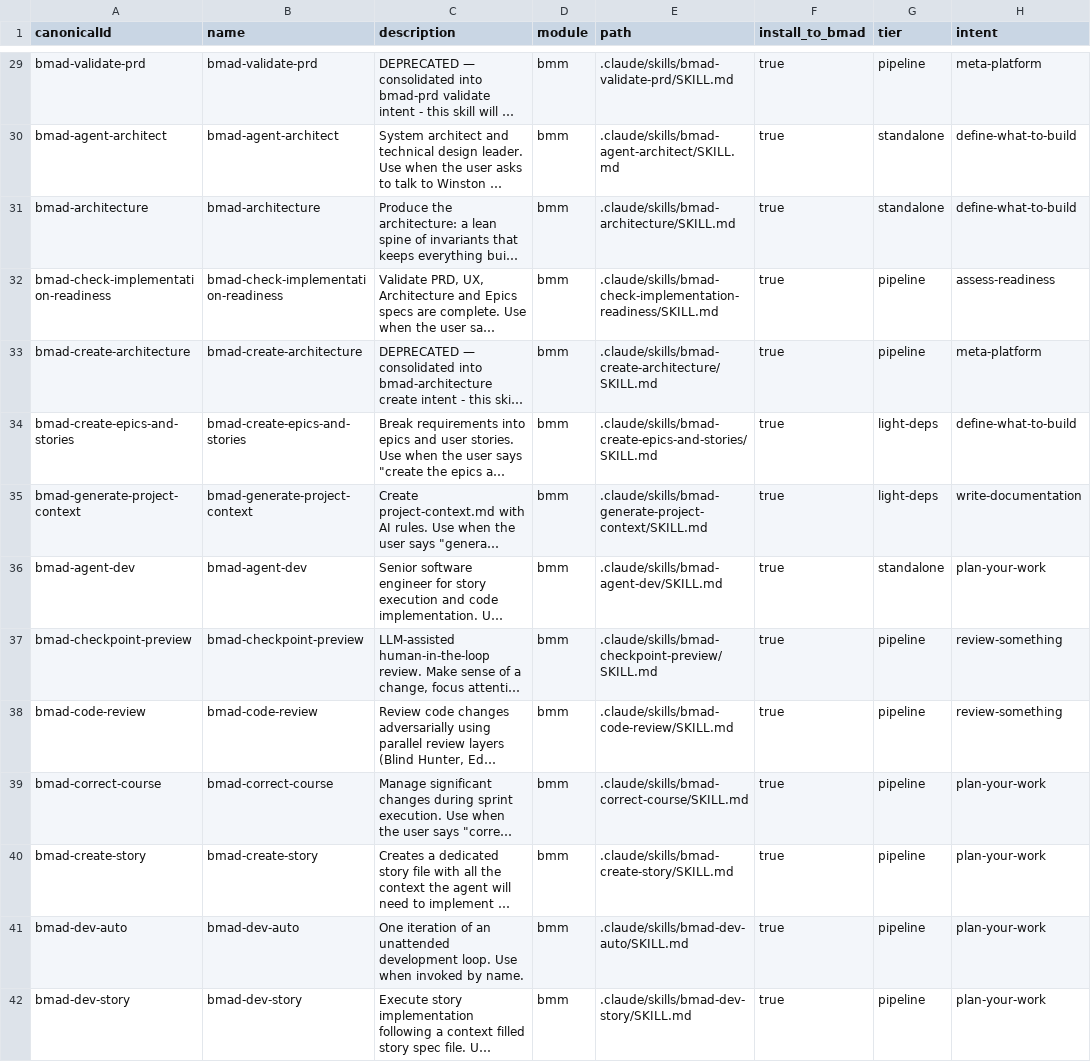
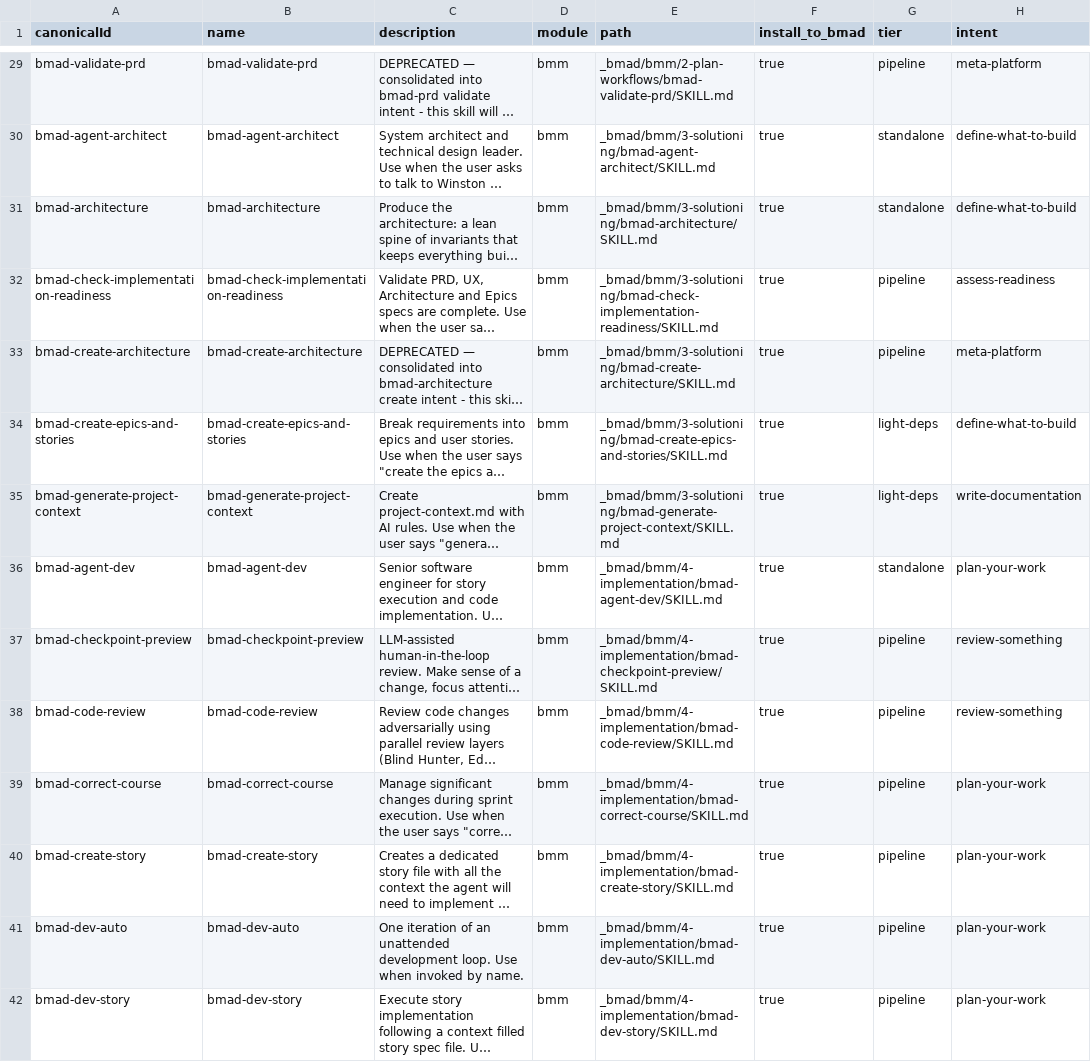
Before and after one commit to amalik/convoke-agents, a CSV file: _bmad/_config/skill-manifest.csv, drawn as a sheet; only a part is shown, gaps mark what is left out; long unchanged cells end in …; the diff covers the shown part only; the diff names each change by its address in the sheet, - before the commit and + after, or states it on an @@ line.

Commit message:
Update skill-manifest.csv

```diff
--- a/_bmad/_config/skill-manifest.csv
+++ b/_bmad/_config/skill-manifest.csv
-E29 (path): .claude/skills/bmad-validate-prd/SKILL.md
+E29 (path): _bmad/bmm/2-plan-workflows/bmad-validate-prd/SKILL.md
-E30 (path): .claude/skills/bmad-agent-architect/SKILL.md
+E30 (path): _bmad/bmm/3-solutioning/bmad-agent-architect/SKILL.md
-E31 (path): .claude/skills/bmad-architecture/SKILL.md
+E31 (path): _bmad/bmm/3-solutioning/bmad-architecture/SKILL.md
-E32 (path): .claude/skills/bmad-check-implementation-readiness/SKILL.md
+E32 (path): _bmad/bmm/3-solutioning/bmad-check-implementation-readiness/SKILL.md
-E33 (path): .claude/skills/bmad-create-architecture/SKILL.md
+E33 (path): _bmad/bmm/3-solutioning/bmad-create-architecture/SKILL.md
-E34 (path): .claude/skills/bmad-create-epics-and-stories/SKILL.md
+E34 (path): _bmad/bmm/3-solutioning/bmad-create-epics-and-stories/SKILL.md
-E35 (path): .claude/skills/bmad-generate-project-context/SKILL.md
+E35 (path): _bmad/bmm/3-solutioning/bmad-generate-project-context/SKILL.md
-E36 (path): .claude/skills/bmad-agent-dev/SKILL.md
+E36 (path): _bmad/bmm/4-implementation/bmad-agent-dev/SKILL.md
-E37 (path): .claude/skills/bmad-checkpoint-preview/SKILL.md
+E37 (path): _bmad/bmm/4-implementation/bmad-checkpoint-preview/SKILL.md
-E38 (path): .claude/skills/bmad-code-review/SKILL.md
+E38 (path): _bmad/bmm/4-implementation/bmad-code-review/SKILL.md
-E39 (path): .claude/skills/bmad-correct-course/SKILL.md
+E39 (path): _bmad/bmm/4-implementation/bmad-correct-course/SKILL.md
-E40 (path): .claude/skills/bmad-create-story/SKILL.md
+E40 (path): _bmad/bmm/4-implementation/bmad-create-story/SKILL.md
-E41 (path): .claude/skills/bmad-dev-auto/SKILL.md
+E41 (path): _bmad/bmm/4-implementation/bmad-dev-auto/SKILL.md
-E42 (path): .claude/skills/bmad-dev-story/SKILL.md
+E42 (path): _bmad/bmm/4-implementation/bmad-dev-story/SKILL.md
```
Also changed, not shown: 71 edited cells elsewhere in this file.
